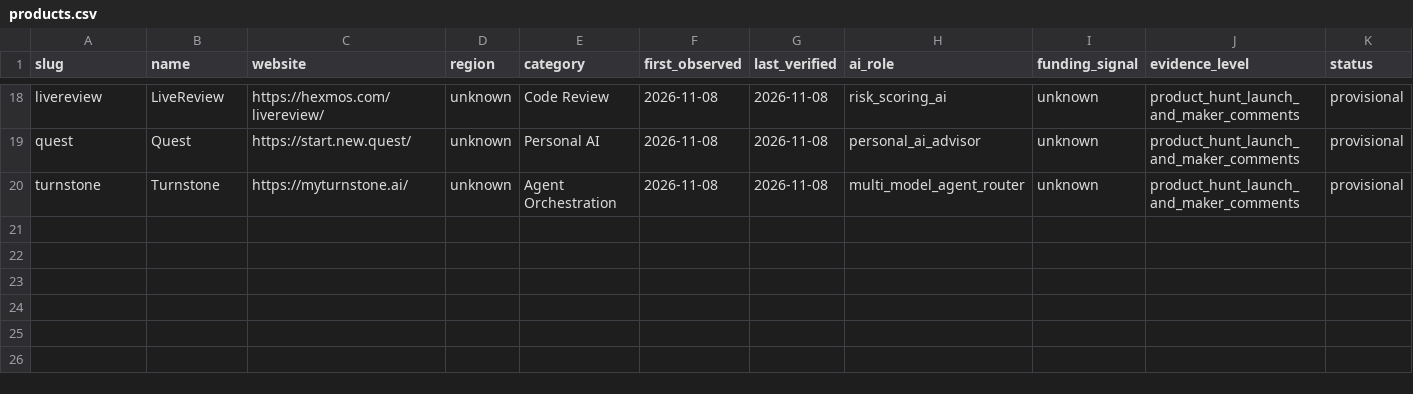
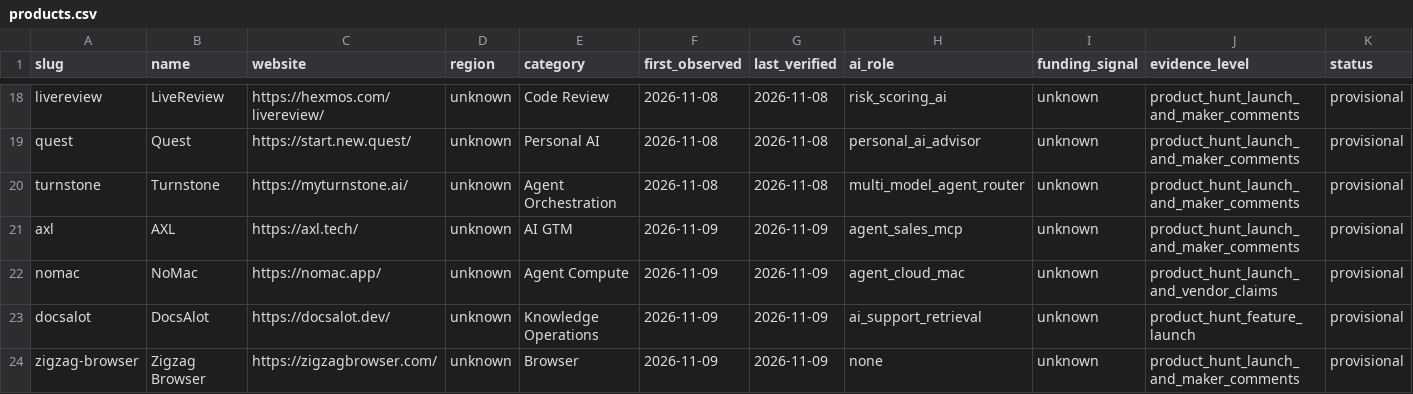
Before and after one commit to supplicant-snowstain/startup-product-radar, a CSV file: index/products.csv, drawn as a sheet; only a part is shown, gaps mark what is left out; rows hold the shown columns only; the diff names each change by its address in the sheet, - before the commit and + after, or states it on an @@ line.

Commit message:
index: add four provisional Nov 9 research observations without asserting launch dates

```diff
--- a/index/products.csv
+++ b/index/products.csv
+row 21: axl | AXL | https://axl.tech/ | unknown | AI GTM | 2026-11-09 | 2026-11-09 | agent_sales_mcp | unknown | product_hunt_launch_and_maker_comments | provisional
+row 22: nomac | NoMac | https://nomac.app/ | unknown | Agent Compute | 2026-11-09 | 2026-11-09 | agent_cloud_mac | unknown | product_hunt_launch_and_vendor_claims | provisional
+row 23: docsalot | DocsAlot | https://docsalot.dev/ | unknown | Knowledge Operations | 2026-11-09 | 2026-11-09 | ai_support_retrieval | unknown | product_hunt_feature_launch | provisional
+row 24: zigzag-browser | Zigzag Browser | https://zigzagbrowser.com/ | unknown | Browser | 2026-11-09 | 2026-11-09 | none | unknown | product_hunt_launch_and_maker_comments | provisional
```
